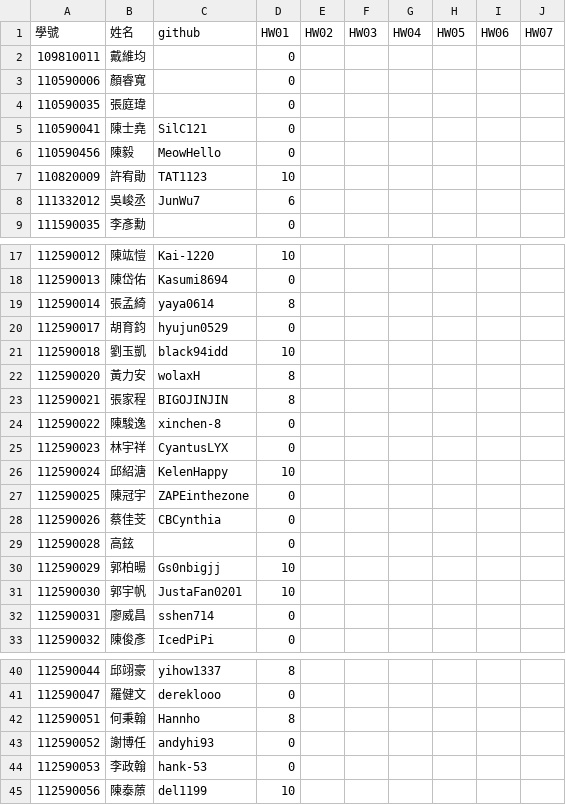
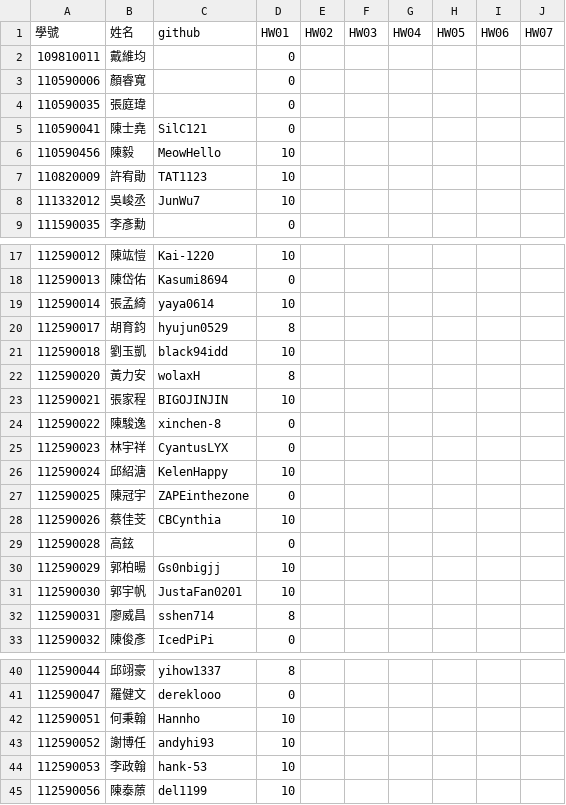
Before and after one commit to tjhsieh/tjhsieh.github.io, a CSV file: c/ai/ai2025s/syllabus/grade/data.csv, drawn as a sheet; only a part is shown, gaps mark what is left out; the diff covers the shown part only.

Commit message:
Add files via upload

```diff
--- a/c/ai/ai2025s/syllabus/grade/data.csv
+++ b/c/ai/ai2025s/syllabus/grade/data.csv
@@ -5,5 +5,5 @@
 110590041,陳士堯,SilC121,0,,,,,,
-110590456,陳毅,MeowHello,0,,,,,,
+110590456,陳毅,MeowHello,10,,,,,,
 110820009,許宥勛,TAT1123,10,,,,,,
-111332012,吳峻丞,JunWu7,6,,,,,,
+111332012,吳峻丞,JunWu7,10,,,,,,
 111590035,李彥勳,,0,,,,,,
@@ -18,7 +18,7 @@
 112590013,陳岱佑,Kasumi8694,0,,,,,,
-112590014,張孟綺,yaya0614,8,,,,,,
-112590017,胡育鈞,hyujun0529,0,,,,,,
+112590014,張孟綺,yaya0614,10,,,,,,
+112590017,胡育鈞,hyujun0529,8,,,,,,
 112590018,劉玉凱,black94idd,10,,,,,,
 112590020,黃力安,wolaxH,8,,,,,,
-112590021,張家程,BIGOJINJIN,8,,,,,,
+112590021,張家程,BIGOJINJIN,10,,,,,,
 112590022,陳駿逸,xinchen-8,0,,,,,,
@@ -27,3 +27,3 @@
 112590025,陳冠宇,ZAPEinthezone,0,,,,,,
-112590026,蔡佳芠,CBCynthia,0,,,,,,
+112590026,蔡佳芠,CBCynthia,10,,,,,,
 112590028,高鉉,,0,,,,,,
@@ -31,3 +31,3 @@
 112590030,郭宇帆,JustaFan0201,10,,,,,,
-112590031,廖威昌,sshen714,0,,,,,,
+112590031,廖威昌,sshen714,8,,,,,,
 112590032,陳俊彥,IcedPiPi,0,,,,,,
@@ -41,5 +41,5 @@
 112590047,羅健文,dereklooo,0,,,,,,
-112590051,何秉翰,Hannho,8,,,,,,
-112590052,謝博任,andyhi93,0,,,,,,
-112590053,李政翰,hank-53,0,,,,,,
+112590051,何秉翰,Hannho,10,,,,,,
+112590052,謝博任,andyhi93,10,,,,,,
+112590053,李政翰,hank-53,10,,,,,,
 112590056,陳泰蒝,del1199,10,,,,,,
```
Also changed, not shown: 2 edited cells elsewhere in this file.
